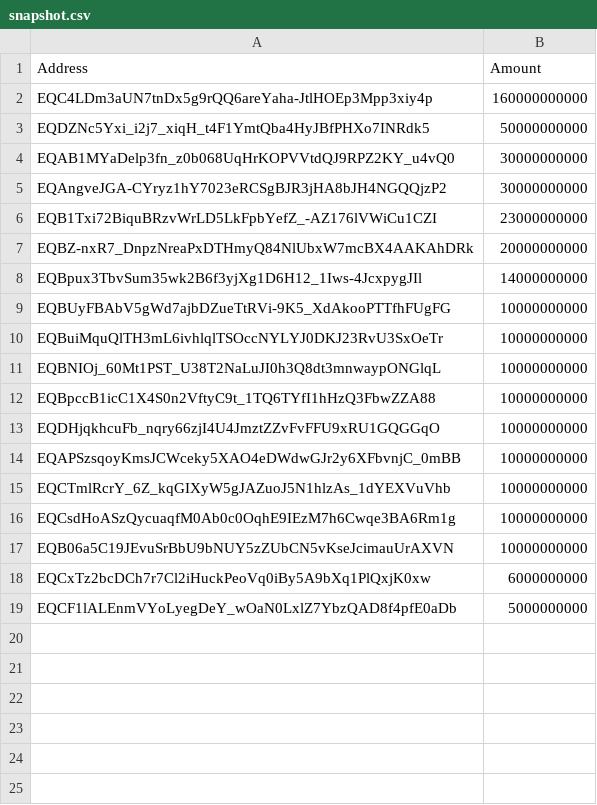
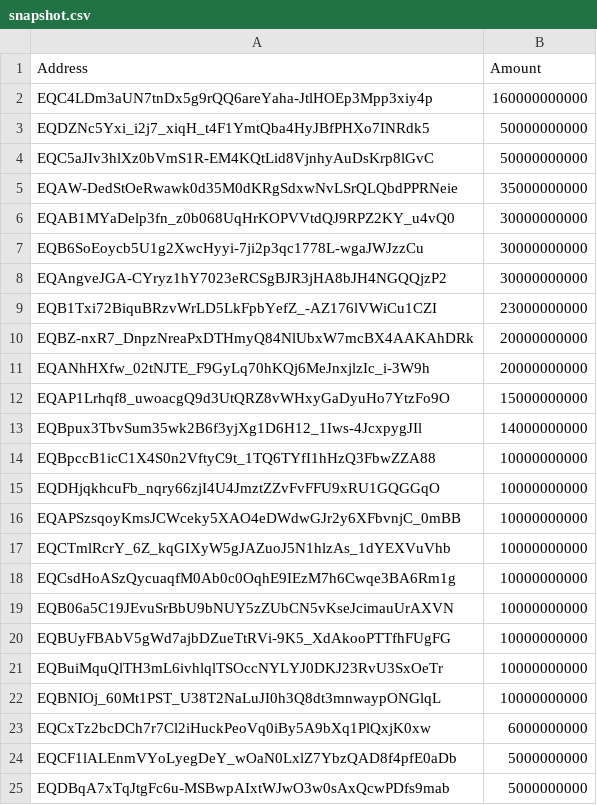
Before and after one commit to NotHonk/presale_snapshot, a CSV file: snapshot.csv, drawn as a sheet.

Commit message:
Generate snapshot.csv

```diff
--- a/snapshot.csv
+++ b/snapshot.csv
@@ -3,3 +3,6 @@ EQC4LDm3aUN7tnDx5g9rQQ6areYaha-JtlHOEp3Mpp3xiy4p,160000000000
 EQDZNc5Yxi_i2j7_xiqH_t4F1YmtQba4HyJBfPHXo7INRdk5,50000000000
+EQC5aJIv3hlXz0bVmS1R-EM4KQtLid8VjnhyAuDsKrp8lGvC,50000000000
+EQAW-DedStOeRwawk0d35M0dKRgSdxwNvLSrQLQbdPPRNeie,35000000000
 EQAB1MYaDelp3fn_z0b068UqHrKOPVVtdQJ9RPZ2KY_u4vQ0,30000000000
+EQB6SoEoycb5U1g2XwcHyyi-7ji2p3qc1778L-wgaJWJzzCu,30000000000
 EQAngveJGA-CYryz1hY7023eRCSgBJR3jHA8bJH4NGQQjzP2,30000000000
@@ -7,6 +10,5 @@ EQB1Txi72BiquBRzvWrLD5LkFpbYefZ_-AZ176lVWiCu1CZI,23000000000
 EQBZ-nxR7_DnpzNreaPxDTHmyQ84NlUbxW7mcBX4AAKAhDRk,20000000000
+EQANhHXfw_02tNJTE_F9GyLq70hKQj6MeJnxjlzIc_i-3W9h,20000000000
+EQAP1Lrhqf8_uwoacgQ9d3UtQRZ8vWHxyGaDyuHo7YtzFo9O,15000000000
 EQBpux3TbvSum35wk2B6f3yjXg1D6H12_1Iws-4JcxpygJIl,14000000000
-EQBUyFBAbV5gWd7ajbDZueTtRVi-9K5_XdAkooPTTfhFUgFG,10000000000
-EQBuiMquQlTH3mL6ivhlqlTSOccNYLYJ0DKJ23RvU3SxOeTr,10000000000
-EQBNIOj_60Mt1PST_U38T2NaLuJI0h3Q8dt3mnwaypONGlqL,10000000000
 EQBpccB1icC1X4S0n2VftyC9t_1TQ6TYfI1hHzQ3FbwZZA88,10000000000
@@ -17,3 +19,7 @@ EQCsdHoASzQycuaqfM0Ab0c0OqhE9IEzM7h6Cwqe3BA6Rm1g,10000000000
 EQB06a5C19JEvuSrBbU9bNUY5zZUbCN5vKseJcimauUrAXVN,10000000000
+EQBUyFBAbV5gWd7ajbDZueTtRVi-9K5_XdAkooPTTfhFUgFG,10000000000
+EQBuiMquQlTH3mL6ivhlqlTSOccNYLYJ0DKJ23RvU3SxOeTr,10000000000
+EQBNIOj_60Mt1PST_U38T2NaLuJI0h3Q8dt3mnwaypONGlqL,10000000000
 EQCxTz2bcDCh7r7Cl2iHuckPeoVq0iBy5A9bXq1PlQxjK0xw,6000000000
 EQCF1lALEnmVYoLyegDeY_wOaN0LxlZ7YbzQAD8f4pfE0aDb,5000000000
+EQDBqA7xTqJtgFc6u-MSBwpAIxtWJwO3w0sAxQcwPDfs9mab,5000000000
```
